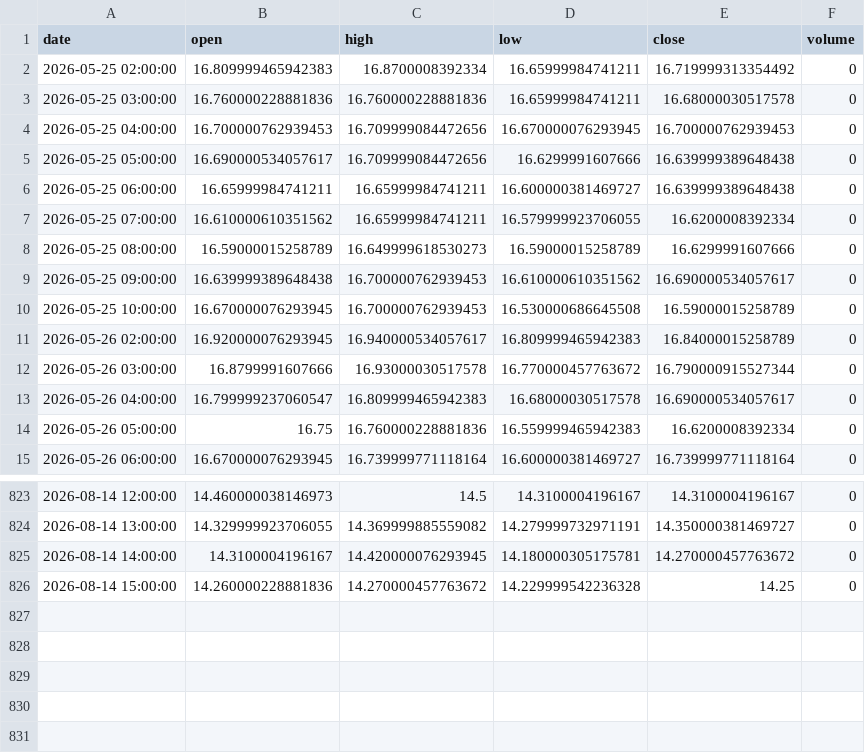
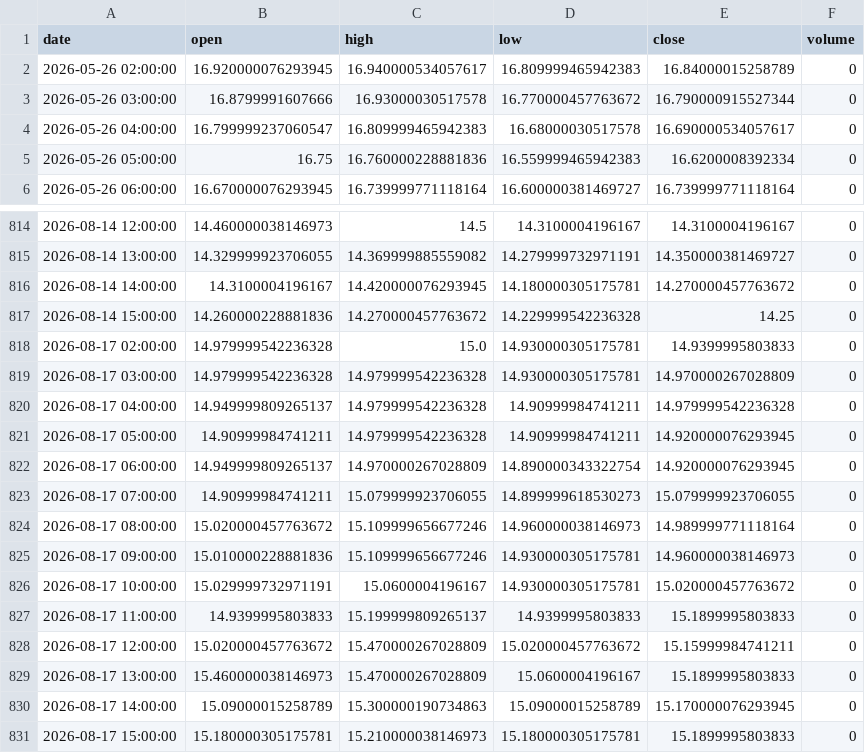
Before and after one commit to grahamgourlay-prog/Fortress2026, a CSV file: chart-pipeline/portfolio_data/portfolio_data/VIX_1h.csv, drawn as a sheet; only a part is shown, gaps mark what is left out.

Commit message:
chore: scheduled chart refresh 2026-08-18 UTC

```diff
--- a/chart-pipeline/portfolio_data/portfolio_data/VIX_1h.csv
+++ b/chart-pipeline/portfolio_data/portfolio_data/VIX_1h.csv
@@ -1,11 +1,2 @@
 date,open,high,low,close,volume
-2026-05-25 02:00:00,16.809999465942383,16.8700008392334,16.65999984741211,16.719999313354492,0
-2026-05-25 03:00:00,16.760000228881836,16.760000228881836,16.65999984741211,16.68000030517578,0
-2026-05-25 04:00:00,16.700000762939453,16.709999084472656,16.670000076293945,16.700000762939453,0
-2026-05-25 05:00:00,16.690000534057617,16.709999084472656,16.6299991607666,16.639999389648438,0
-2026-05-25 06:00:00,16.65999984741211,16.65999984741211,16.600000381469727,16.639999389648438,0
-2026-05-25 07:00:00,16.610000610351562,16.65999984741211,16.579999923706055,16.6200008392334,0
-2026-05-25 08:00:00,16.59000015258789,16.649999618530273,16.59000015258789,16.6299991607666,0
-2026-05-25 09:00:00,16.639999389648438,16.700000762939453,16.610000610351562,16.690000534057617,0
-2026-05-25 10:00:00,16.670000076293945,16.700000762939453,16.530000686645508,16.59000015258789,0
 2026-05-26 02:00:00,16.920000076293945,16.940000534057617,16.809999465942383,16.84000015258789,0
@@ -826 +817,15 @@ date,open,high,low,close,volume
 2026-08-14 15:00:00,14.260000228881836,14.270000457763672,14.229999542236328,14.25,0
+2026-08-17 02:00:00,14.979999542236328,15.0,14.930000305175781,14.9399995803833,0
+2026-08-17 03:00:00,14.979999542236328,14.979999542236328,14.930000305175781,14.970000267028809,0
+2026-08-17 04:00:00,14.949999809265137,14.979999542236328,14.90999984741211,14.979999542236328,0
+2026-08-17 05:00:00,14.90999984741211,14.979999542236328,14.90999984741211,14.920000076293945,0
+2026-08-17 06:00:00,14.949999809265137,14.970000267028809,14.890000343322754,14.920000076293945,0
+2026-08-17 07:00:00,14.90999984741211,15.079999923706055,14.899999618530273,15.079999923706055,0
+2026-08-17 08:00:00,15.020000457763672,15.109999656677246,14.960000038146973,14.989999771118164,0
+2026-08-17 09:00:00,15.010000228881836,15.109999656677246,14.930000305175781,14.960000038146973,0
+2026-08-17 10:00:00,15.029999732971191,15.0600004196167,14.930000305175781,15.020000457763672,0
+2026-08-17 11:00:00,14.9399995803833,15.199999809265137,14.9399995803833,15.1899995803833,0
+2026-08-17 12:00:00,15.020000457763672,15.470000267028809,15.020000457763672,15.15999984741211,0
+2026-08-17 13:00:00,15.460000038146973,15.470000267028809,15.0600004196167,15.1899995803833,0
+2026-08-17 14:00:00,15.09000015258789,15.300000190734863,15.09000015258789,15.170000076293945,0
+2026-08-17 15:00:00,15.180000305175781,15.210000038146973,15.180000305175781,15.1899995803833,0
```
Also changed, not shown: chart-pipeline/portfolio_data/portfolio_data/COPG_1day.csv, chart-pipeline/portfolio_data/portfolio_data/DFNG_1day.csv, 34 other files.
